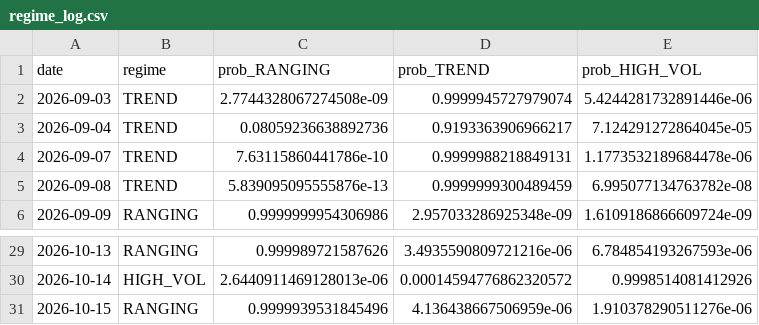
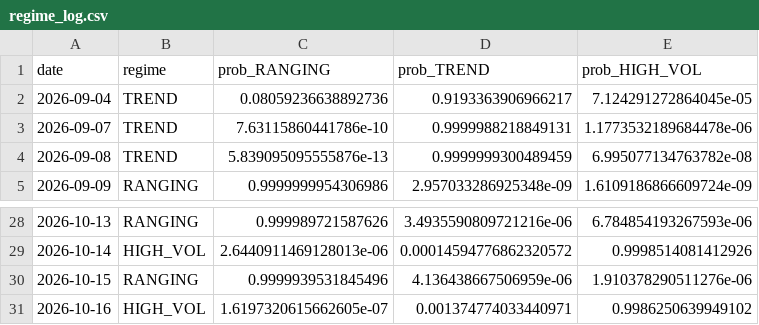
Before and after one commit to diego46watt/eur-regime-signals, a CSV file: regime_log.csv, drawn as a sheet; only a part is shown, gaps mark what is left out; removed rows and columns are numbered as before the commit, all else as after; the diff names each change by its address in the sheet, - before the commit and + after, or states it on an @@ line.

Commit message:
regime: 2026-10-19

```diff
--- a/regime_log.csv
+++ b/regime_log.csv
-row 2: 2026-09-03 | TREND | 2.7744328067274508e-09 | 0.9999945727979074 | 5.4244281732891446e-06
+row 31: 2026-10-16 | HIGH_VOL | 1.6197320615662605e-07 | 0.001374774033440971 | 0.9986250639949102
```
